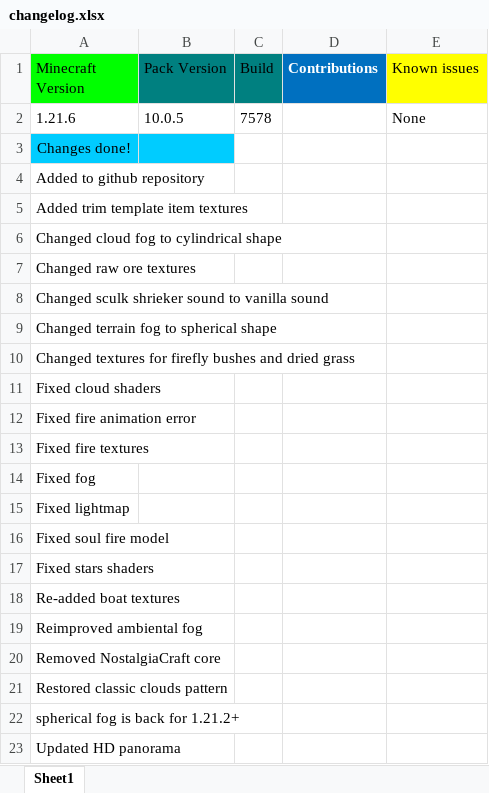
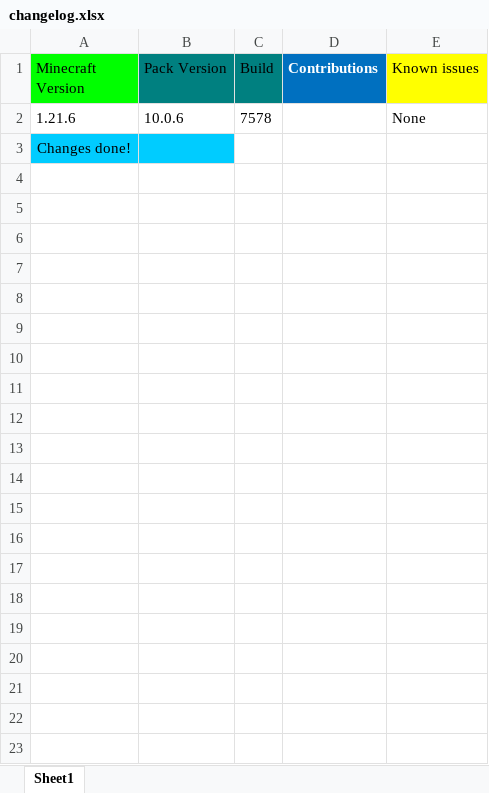
Before and after one commit to MrGlitchDogePE/Classic-Reimagined, an Excel workbook: changelog.xlsx, sheet Sheet1, drawn as a sheet; values as stored, in another font and other column widths than the file's, no borders; the diff names each change by its address in the sheet, - before the commit and + after, or states it on an @@ line.

Commit message:
Update changelog.xlsx

```diff
--- a/changelog.xlsx (sheet Sheet1)
+++ b/changelog.xlsx (sheet Sheet1)
-B2 (Pack Version): 10.0.5
+B2 (Pack Version): 10.0.6
-row 4: Added to github repository
-row 5: Added trim template item textures
-row 6: Changed cloud fog to cylindrical shape
-row 7: Changed raw ore textures
-row 8: Changed sculk shrieker sound to vanilla sound
-row 9: Changed terrain fog to spherical shape
-row 10: Changed textures for firefly bushes and dried grass
-row 11: Fixed cloud shaders
-row 12: Fixed fire animation error
-row 13: Fixed fire textures
-row 14: Fixed fog
-row 15: Fixed lightmap
-row 16: Fixed soul fire model
-row 17: Fixed stars shaders
-row 18: Re-added boat textures
-row 19: Reimproved ambiental fog
-row 20: Removed NostalgiaCraft core
-row 21: Restored classic clouds pattern
-row 22: spherical fog is back for 1.21.2+
-row 23: Updated HD panorama
```
